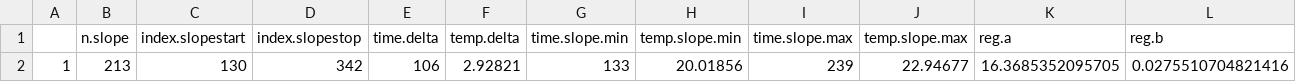
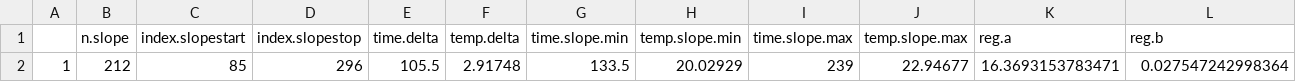
Before and after one commit to janjoch/ppc_skripts_reports, a CSV file: KAL_Auswertung/exports/solution_enthalpy/sol3_slope.csv, drawn as a sheet; only a part is shown; removed rows and columns are numbered as before the commit, all else as after; rows hold the shown columns only; the diff names each change by its address in the sheet, - before the commit and + after, or states it on an @@ line.

Commit message:
KAL ice melting enthalpy

```diff
--- a/KAL_Auswertung/exports/solution_enthalpy/sol3_slope.csv
+++ b/KAL_Auswertung/exports/solution_enthalpy/sol3_slope.csv
-row 2: 1 | 213 | 130 | 342 | 106 | 2.92821 | 133 | 20.01856 | 239 | 22.94677 | 16.3685352095705 | 0.0275510704821416
+row 2: 1 | 212 | 85 | 296 | 105.5 | 2.91748 | 133.5 | 20.02929 | 239 | 22.94677 | 16.3693153783471 | 0.027547242998364
```
Also changed, not shown: KAL_Auswertung/exports/solution_enthalpy/sol1_slope.csv, KAL_Auswertung/exports/solution_enthalpy/sol2_slope.csv, 32 other files.
